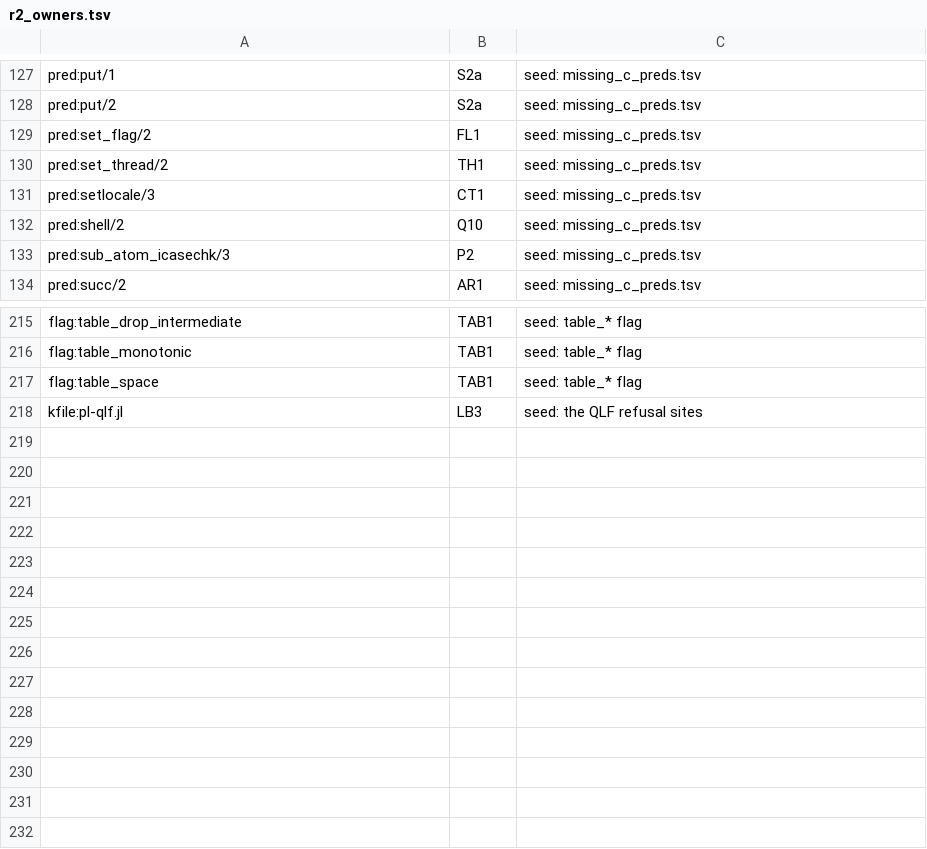
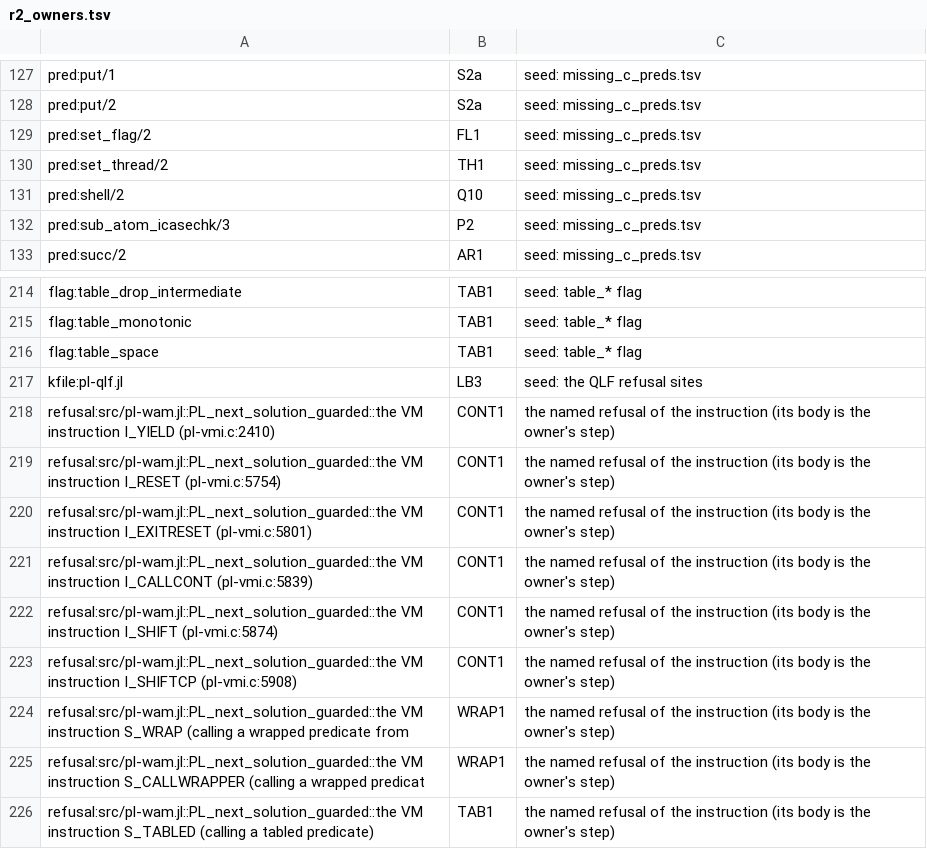
Before and after one commit to CognitiveSubstratesAI/LogicKernel, a TSV file: docs/r2_owners.tsv, drawn as a sheet; only a part is shown, gaps mark what is left out.

```diff
--- a/docs/r2_owners.tsv
+++ b/docs/r2_owners.tsv
@@ -130,3 +130,2 @@ pred:set_flag/2	FL1	seed: missing_c_preds.tsv
 pred:set_thread/2	TH1	seed: missing_c_preds.tsv
-pred:setlocale/3	CT1	seed: missing_c_preds.tsv
 pred:shell/2	Q10	seed: missing_c_preds.tsv
@@ -218 +217,10 @@ flag:table_space	TAB1	seed: table_* flag
 kfile:pl-qlf.jl	LB3	seed: the QLF refusal sites
+refusal:src/pl-wam.jl::PL_next_solution_guarded::the VM instruction I_YIELD (pl-vmi.c:2410)	CONT1	the named refusal of the instruction (its body is the owner's step)
+refusal:src/pl-wam.jl::PL_next_solution_guarded::the VM instruction I_RESET (pl-vmi.c:5754)	CONT1	the named refusal of the instruction (its body is the owner's step)
+refusal:src/pl-wam.jl::PL_next_solution_guarded::the VM instruction I_EXITRESET (pl-vmi.c:5801)	CONT1	the named refusal of the instruction (its body is the owner's step)
+refusal:src/pl-wam.jl::PL_next_solution_guarded::the VM instruction I_CALLCONT (pl-vmi.c:5839)	CONT1	the named refusal of the instruction (its body is the owner's step)
+refusal:src/pl-wam.jl::PL_next_solution_guarded::the VM instruction I_SHIFT (pl-vmi.c:5874)	CONT1	the named refusal of the instruction (its body is the owner's step)
+refusal:src/pl-wam.jl::PL_next_solution_guarded::the VM instruction I_SHIFTCP (pl-vmi.c:5908)	CONT1	the named refusal of the instruction (its body is the owner's step)
+refusal:src/pl-wam.jl::PL_next_solution_guarded::the VM instruction S_WRAP (calling a wrapped predicate from 	WRAP1	the named refusal of the instruction (its body is the owner's step)
+refusal:src/pl-wam.jl::PL_next_solution_guarded::the VM instruction S_CALLWRAPPER (calling a wrapped predicat	WRAP1	the named refusal of the instruction (its body is the owner's step)
+refusal:src/pl-wam.jl::PL_next_solution_guarded::the VM instruction S_TABLED (calling a tabled predicate)	TAB1	the named refusal of the instruction (its body is the owner's step)
```
Also changed, not shown: 2 other files.
